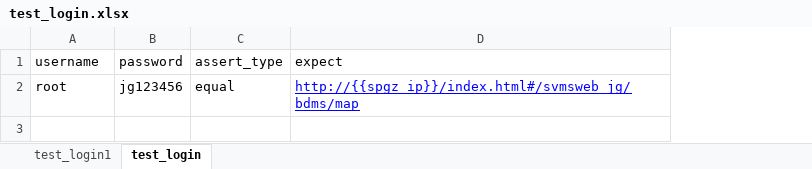
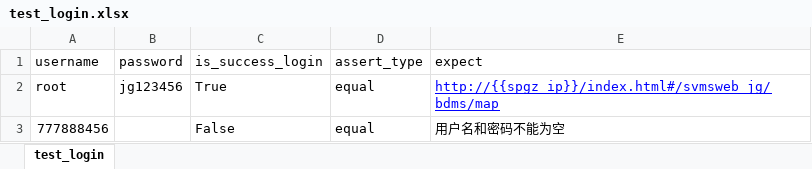
Before and after one commit to redmisery/Selenium, an Excel workbook: data/test_login.xlsx, sheet test_login, drawn as a sheet; values as stored, in another font and other column widths than the file's, no borders; the diff names each change by its address in the sheet, - before the commit and + after, or states it on an @@ line.

```diff
--- a/data/test_login.xlsx (sheet test_login)
+++ b/data/test_login.xlsx (sheet test_login)
-sheet tab: test_login1
+column C (is_success_login), row 2: True
+row 3: 777888456 |  | False | equal | 用户名和密码不能为空
```
Also changed, not shown: 22 other files.
